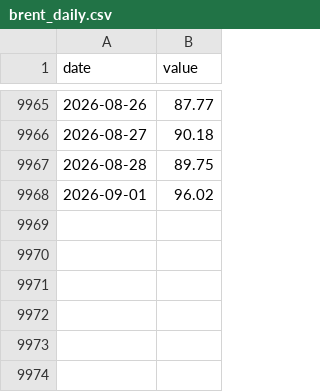
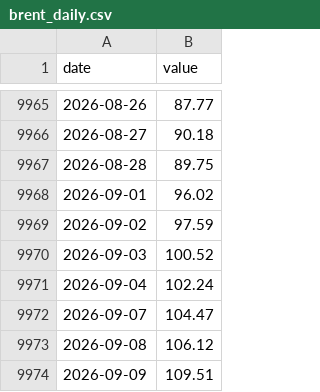
Before and after one commit to kksimsr/macro-data-cache, a CSV file: data/market/brent_daily.csv, drawn as a sheet; only a part is shown, gaps mark what is left out; the diff names each change by its address in the sheet, - before the commit and + after, or states it on an @@ line.

```diff
--- a/data/market/brent_daily.csv
+++ b/data/market/brent_daily.csv
+row 9969: 2026-09-02 | 97.59
+row 9970: 2026-09-03 | 100.52
+row 9971: 2026-09-04 | 102.24
+row 9972: 2026-09-07 | 104.47
+row 9973: 2026-09-08 | 106.12
+row 9974: 2026-09-09 | 109.51
```
Also changed, not shown: data/market/ecb_eur_reference_rates.csv, data/market/us_10y_daily.csv, 19 other files.
